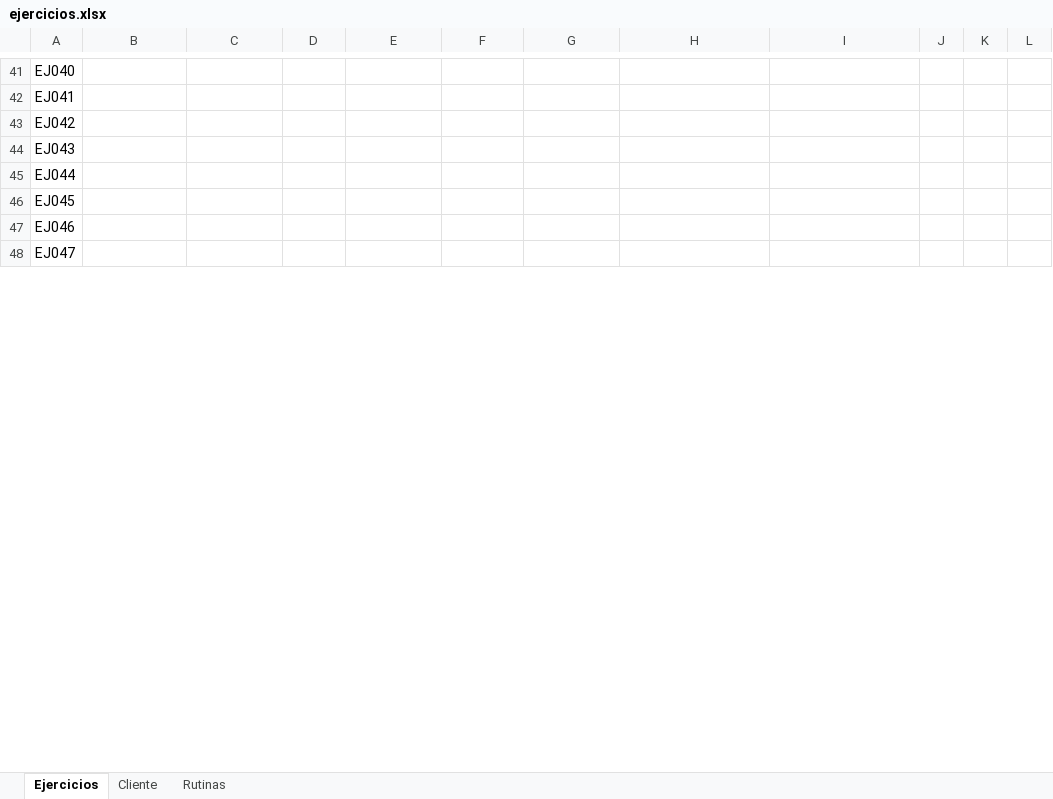
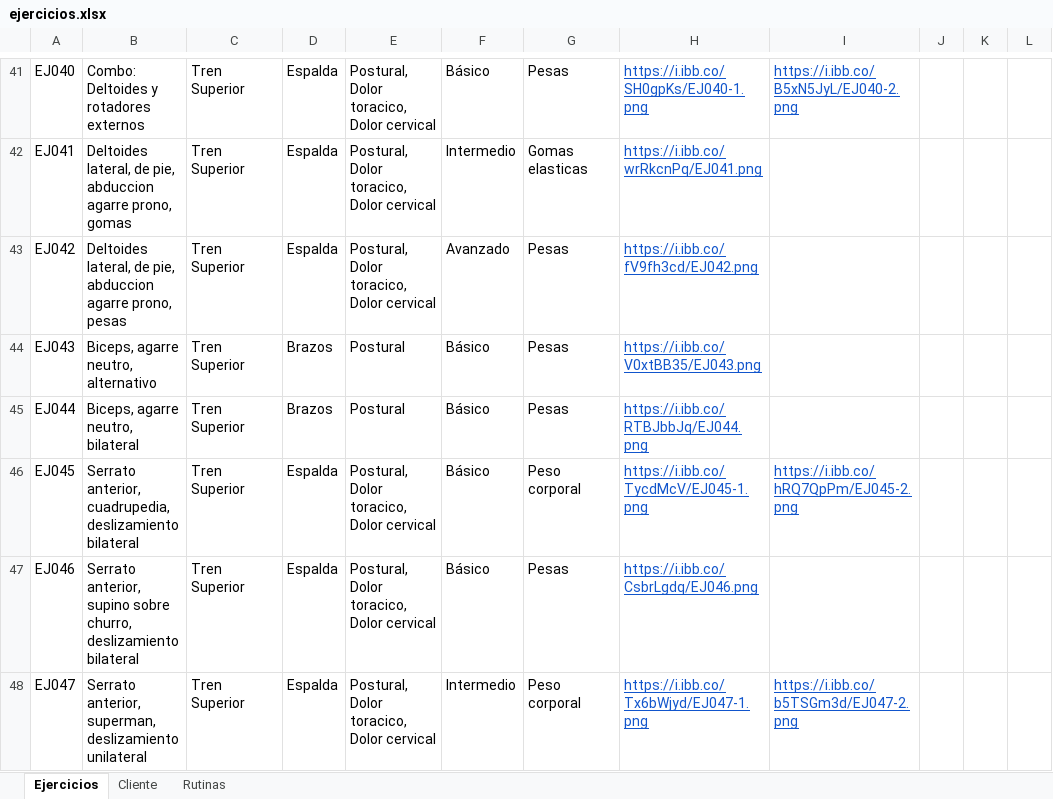
Before and after one commit to Josamaevasion89/rutinas-app, an Excel workbook: ejercicios.xlsx, sheet Ejercicios, drawn as a sheet; only a part is shown, gaps mark what is left out; values as stored, in another font and other column widths than the file's, no borders; the diff covers the shown part only; the diff names each change by its address in the sheet, - before the commit and + after, or states it on an @@ line.

```diff
--- a/ejercicios.xlsx (sheet Ejercicios)
+++ b/ejercicios.xlsx (sheet Ejercicios)
-B41: (empty)
+B41: Combo: Deltoides y rotadores externos
-C41:C48: (empty)
+C41:C48: Tren Superior
-D41:D43: (empty)
+D41:D43: Espalda
-E41:E43: (empty)
+E41:E43: Postural, Dolor toracico, Dolor cervical
-F41: (empty)
+F41: Básico
-G41: (empty)
+G41: Pesas
-H41: (empty)
+H41: https://i.ibb.co/SH0gpKs/EJ040-1.png
-I41: (empty)
+I41: https://i.ibb.co/B5xN5JyL/EJ040-2.png
-B42: (empty)
+B42: Deltoides lateral, de pie, abduccion agarre prono, gomas
-F42: (empty)
+F42: Intermedio
-G42: (empty)
+G42: Gomas elasticas
-H42: (empty)
+H42: https://i.ibb.co/wrRkcnPq/EJ041.png
-B43: (empty)
+B43: Deltoides lateral, de pie, abduccion agarre prono, pesas
-F43: (empty)
+F43: Avanzado
-G43:G45: (empty)
+G43:G45: Pesas
-H43: (empty)
+H43: https://i.ibb.co/fV9fh3cd/EJ042.png
-B44: (empty)
+B44: Biceps, agarre neutro, alternativo
-D44:D45: (empty)
+D44:D45: Brazos
-E44:E45: (empty)
+E44:E45: Postural
-F44:F47: (empty)
+F44:F47: Básico
-H44: (empty)
+H44: https://i.ibb.co/V0xtBB35/EJ043.png
-B45: (empty)
+B45: Biceps, agarre neutro, bilateral
-H45: (empty)
+H45: https://i.ibb.co/RTBJbbJq/EJ044.png
-B46: (empty)
+B46: Serrato anterior, cuadrupedia, deslizamiento bilateral
-D46:D48: (empty)
+D46:D48: Espalda
-E46:E48: (empty)
+E46:E48: Postural, Dolor toracico, Dolor cervical
-G46: (empty)
+G46: Peso corporal
-H46: (empty)
+H46: https://i.ibb.co/TycdMcV/EJ045-1.png
-I46: (empty)
+I46: https://i.ibb.co/hRQ7QpPm/EJ045-2.png
-B47: (empty)
+B47: Serrato anterior, supino sobre churro, deslizamiento bilateral
-G47: (empty)
+G47: Pesas
-H47: (empty)
+H47: https://i.ibb.co/CsbrLgdq/EJ046.png
-B48: (empty)
+B48: Serrato anterior, superman, deslizamiento unilateral
-F48: (empty)
+F48: Intermedio
-G48: (empty)
+G48: Peso corporal
-H48: (empty)
+H48: https://i.ibb.co/Tx6bWjyd/EJ047-1.png
-I48: (empty)
+I48: https://i.ibb.co/b5TSGm3d/EJ047-2.png
```
Also changed, not shown: 43 added rows and 121 edited cells elsewhere in this sheet.
